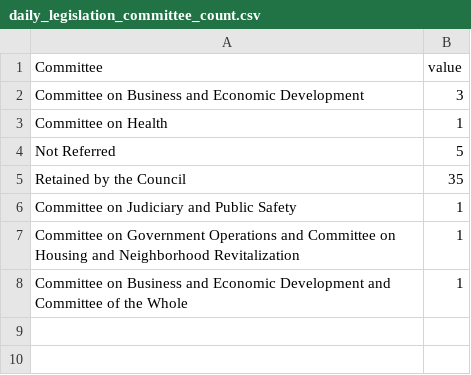
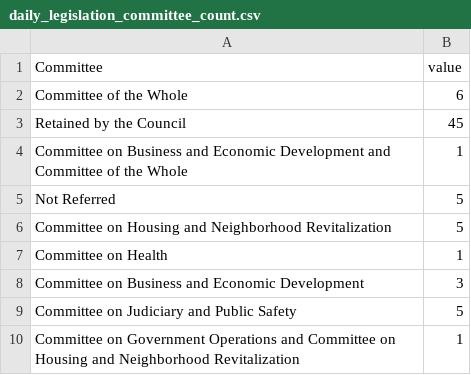
Before and after one commit to DC-Policy-Center/Rambutan, a CSV file: Waiau/dc-legislation/daily-legislation/csv-files/daily_legislation_committee_count.csv, drawn as a sheet.

Commit message:
Automated daily push from pi

```diff
--- a/Waiau/dc-legislation/daily-legislation/csv-files/daily_legislation_committee_count.csv
+++ b/Waiau/dc-legislation/daily-legislation/csv-files/daily_legislation_committee_count.csv
@@ -1,8 +1,10 @@
 Committee,value
+Committee of the Whole,6
+Retained by the Council,45
+Committee on Business and Economic Development and Committee of the Whole,1
+Not Referred,5
+Committee on Housing and Neighborhood Revitalization,5
+Committee on Health,1
 Committee on Business and Economic Development,3
-Committee on Health,1
-Not Referred,5
-Retained by the Council,35
-Committee on Judiciary and Public Safety,1
+Committee on Judiciary and Public Safety,5
 Committee on Government Operations and Committee on Housing and Neighborhood Revitalization,1
-Committee on Business and Economic Development and Committee of the Whole,1
```
Also changed, not shown: 6 other files.
